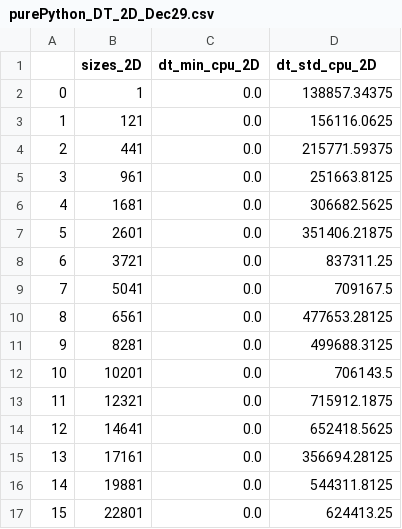
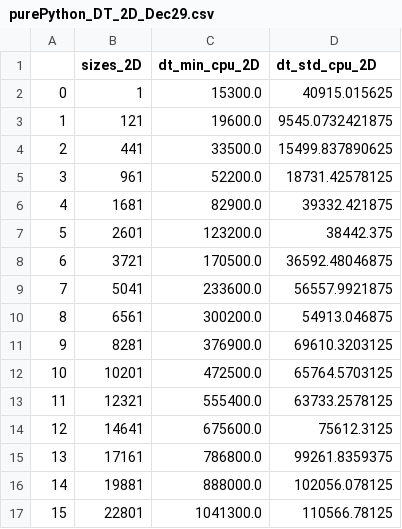
Before and after one commit to MolloiLab/distance-transforms, a CSV file: Python/Results/DT and Loss/purePython_DT_2D_Dec29.csv, drawn as a sheet; only a part is shown; the diff covers the shown part only.

Commit message:
Min times Julia and Python 2D corrected

```diff
--- a/Python/Results/DT and Loss/purePython_DT_2D_Dec29.csv
+++ b/Python/Results/DT and Loss/purePython_DT_2D_Dec29.csv
@@ -1,17 +1,17 @@
 ,sizes_2D,dt_min_cpu_2D,dt_std_cpu_2D
-0,1,0.0,138857.34375
-1,121,0.0,156116.0625
-2,441,0.0,215771.59375
-3,961,0.0,251663.8125
-4,1681,0.0,306682.5625
-5,2601,0.0,351406.21875
-6,3721,0.0,837311.25
-7,5041,0.0,709167.5
-8,6561,0.0,477653.28125
-9,8281,0.0,499688.3125
-10,10201,0.0,706143.5
-11,12321,0.0,715912.1875
-12,14641,0.0,652418.5625
-13,17161,0.0,356694.28125
-14,19881,0.0,544311.8125
-15,22801,0.0,624413.25
+0,1,15300.0,40915.015625
+1,121,19600.0,9545.0732421875
+2,441,33500.0,15499.837890625
+3,961,52200.0,18731.42578125
+4,1681,82900.0,39332.421875
+5,2601,123200.0,38442.375
+6,3721,170500.0,36592.48046875
+7,5041,233600.0,56557.9921875
+8,6561,300200.0,54913.046875
+9,8281,376900.0,69610.3203125
+10,10201,472500.0,65764.5703125
+11,12321,555400.0,63733.2578125
+12,14641,675600.0,75612.3125
+13,17161,786800.0,99261.8359375
+14,19881,888000.0,102056.078125
+15,22801,1041300.0,110566.78125
```
Also changed, not shown: 70 edited cells elsewhere in this file, 4 other files.
